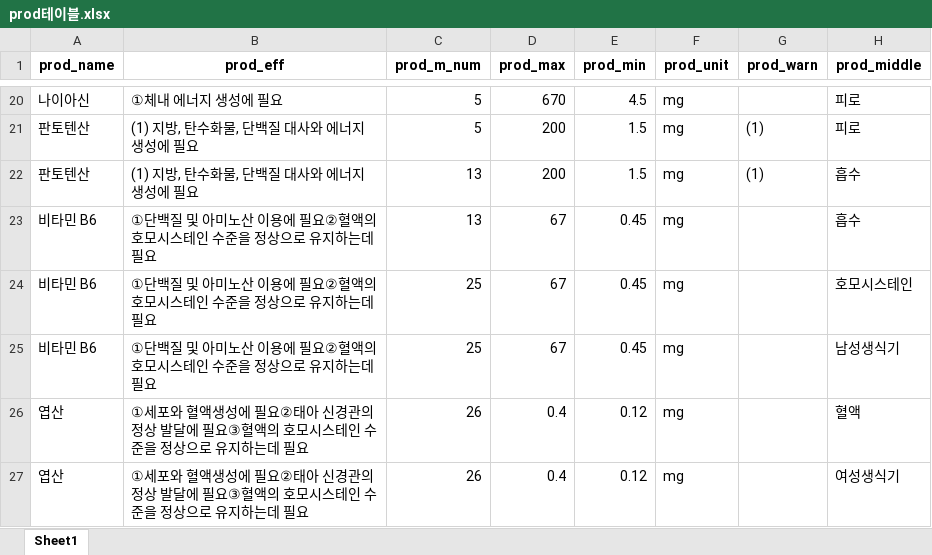
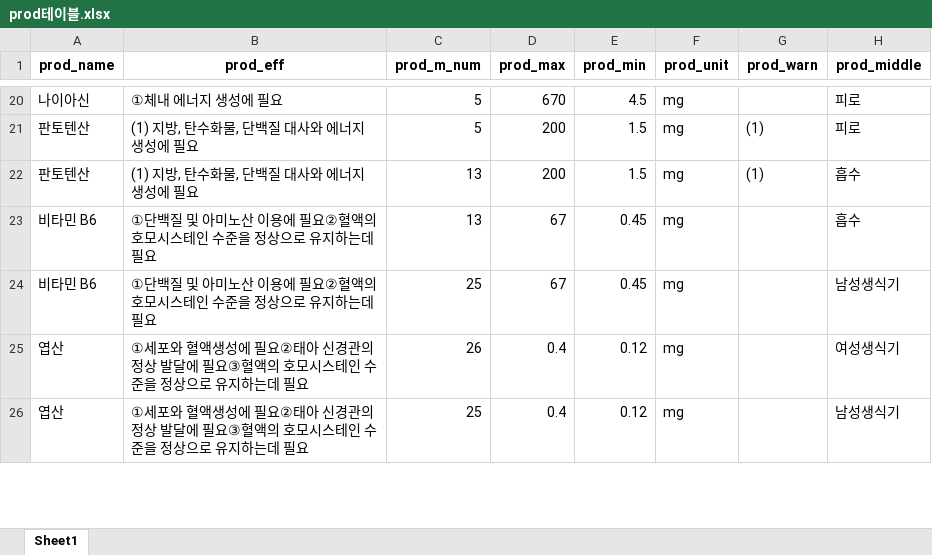
Before and after one commit to 2kilometer/BusanBD_mini2, an Excel workbook: prod테이블.xlsx, sheet Sheet1, drawn as a sheet; only a part is shown, gaps mark what is left out; the shorter side is filled out with more unchanged rows; values as stored, in another font and other column widths than the file's, no borders; the diff covers the shown part only; the diff names each change by its address in the sheet, - before the commit and + after, or states it on an @@ line.

```diff
--- a/prod테이블.xlsx (sheet Sheet1)
+++ b/prod테이블.xlsx (sheet Sheet1)
-row 24: 비타민 B6 | ①단백질 및 아미노산 이용에 필요②혈액의 호모시스테인 수준을 정상으로 유지하는데 필요 | 25 | 67 | 0.45 | mg |  | 호모시스테인
-row 26: 엽산 | ①세포와 혈액생성에 필요②태아 신경관의 정상 발달에 필요③혈액의 호모시스테인 수준을 정상으로 유지하는데 필요 | 26 | 0.4 | 0.12 | mg |  | 혈액
```
Also changed, not shown: 9 removed rows elsewhere in this sheet, 2 other files.
